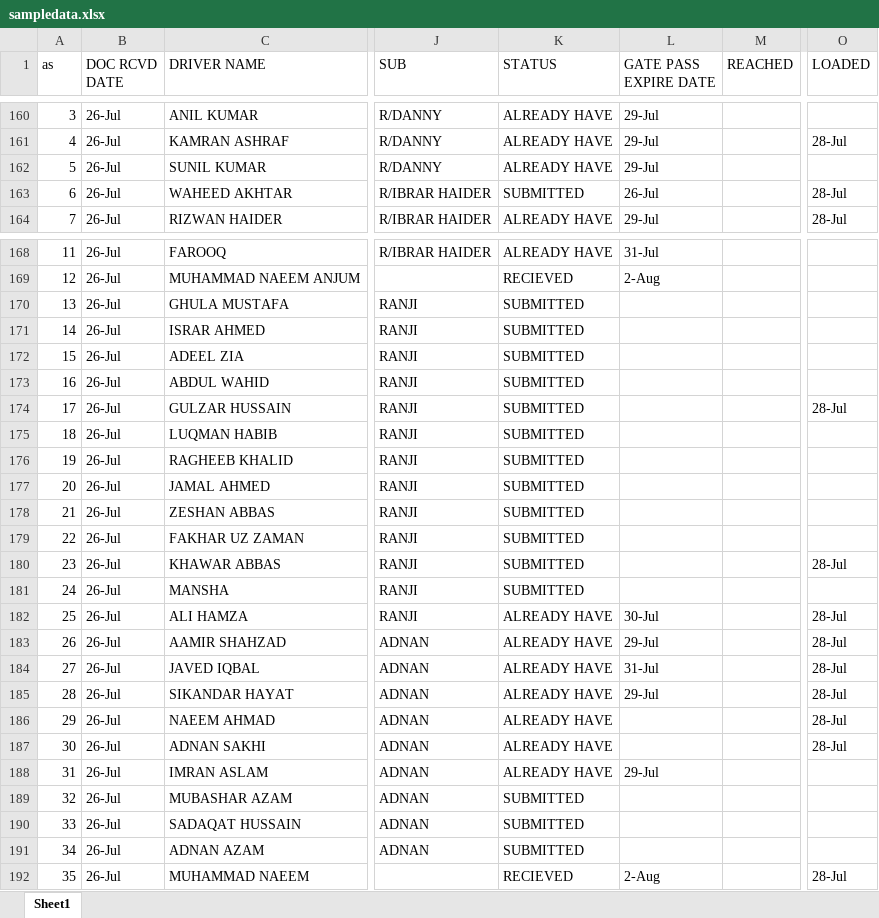
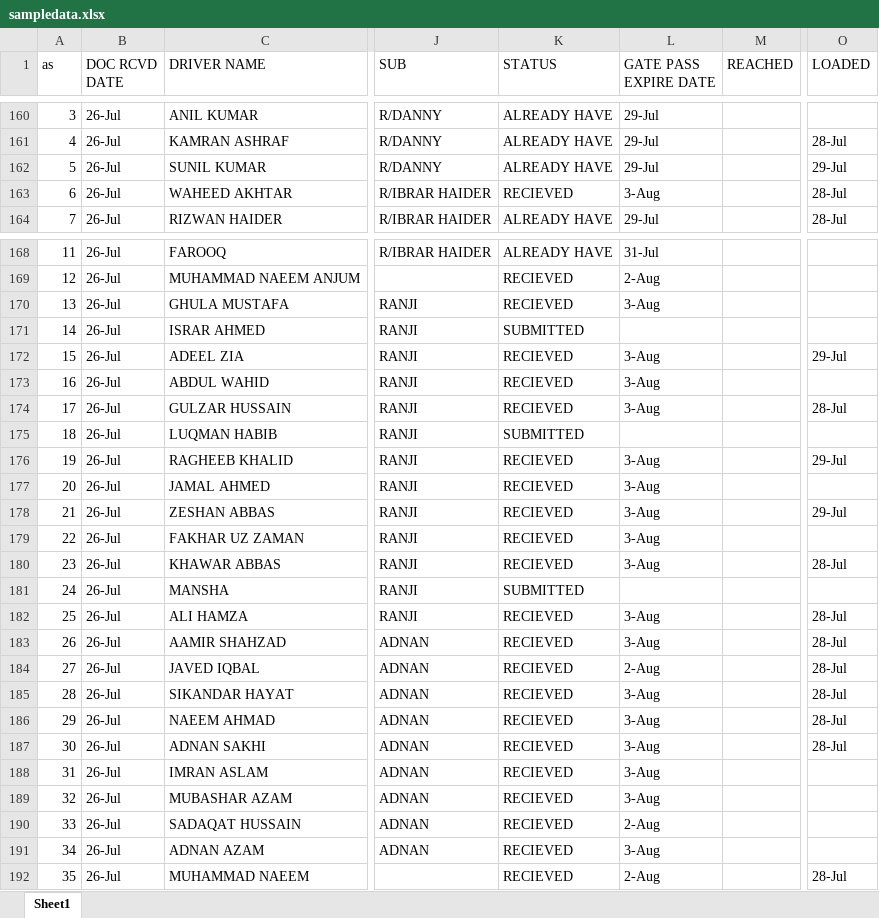
Before and after one commit to connectharundas/global-pacific-truck-search, an Excel workbook: data/sampledata.xlsx, sheet Sheet1, drawn as a sheet; only a part is shown, gaps mark what is left out; values as stored, in another font and other column widths than the file's, no cell formats; the diff covers the shown part only; the diff names each change by its address in the sheet, - before the commit and + after, or states it on an @@ line.

Commit message:
302am

```diff
--- a/data/sampledata.xlsx (sheet Sheet1)
+++ b/data/sampledata.xlsx (sheet Sheet1)
-O162 (LOADED): (empty)
+O162 (LOADED): 29-Jul
-K163 (STATUS): SUBMITTED
+K163 (STATUS): RECIEVED
-L163 (GATE PASS EXPIRE DATE): 26-Jul
+L163 (GATE PASS EXPIRE DATE): 3-Aug
-K170 (STATUS): SUBMITTED
+K170 (STATUS): RECIEVED
-L170 (GATE PASS EXPIRE DATE): (empty)
+L170 (GATE PASS EXPIRE DATE): 3-Aug
-K172:K174 (STATUS): SUBMITTED
+K172:K174 (STATUS): RECIEVED
-L172:L174 (GATE PASS EXPIRE DATE): (empty)
+L172:L174 (GATE PASS EXPIRE DATE): 3-Aug
-O172 (LOADED): (empty)
+O172 (LOADED): 29-Jul
-K176:K180 (STATUS): SUBMITTED
+K176:K180 (STATUS): RECIEVED
-L176:L180 (GATE PASS EXPIRE DATE): (empty)
+L176:L180 (GATE PASS EXPIRE DATE): 3-Aug
-O176 (LOADED): (empty)
+O176 (LOADED): 29-Jul
-O178 (LOADED): (empty)
+O178 (LOADED): 29-Jul
-K182:K188 (STATUS): ALREADY HAVE
+K182:K188 (STATUS): RECIEVED
-L182 (GATE PASS EXPIRE DATE): 30-Jul
+L182 (GATE PASS EXPIRE DATE): 3-Aug
-L183 (GATE PASS EXPIRE DATE): 29-Jul
+L183 (GATE PASS EXPIRE DATE): 3-Aug
-L184 (GATE PASS EXPIRE DATE): 31-Jul
+L184 (GATE PASS EXPIRE DATE): 2-Aug
-L185 (GATE PASS EXPIRE DATE): 29-Jul
+L185 (GATE PASS EXPIRE DATE): 3-Aug
-L186:L187 (GATE PASS EXPIRE DATE): (empty)
+L186:L187 (GATE PASS EXPIRE DATE): 3-Aug
-L188 (GATE PASS EXPIRE DATE): 29-Jul
+L188 (GATE PASS EXPIRE DATE): 3-Aug
-K189:K191 (STATUS): SUBMITTED
+K189:K191 (STATUS): RECIEVED
-L189 (GATE PASS EXPIRE DATE): (empty)
+L189 (GATE PASS EXPIRE DATE): 3-Aug
-L190 (GATE PASS EXPIRE DATE): (empty)
+L190 (GATE PASS EXPIRE DATE): 2-Aug
-L191 (GATE PASS EXPIRE DATE): (empty)
+L191 (GATE PASS EXPIRE DATE): 3-Aug
```
Also changed, not shown: 141 edited cells elsewhere in this sheet, cell formats.
